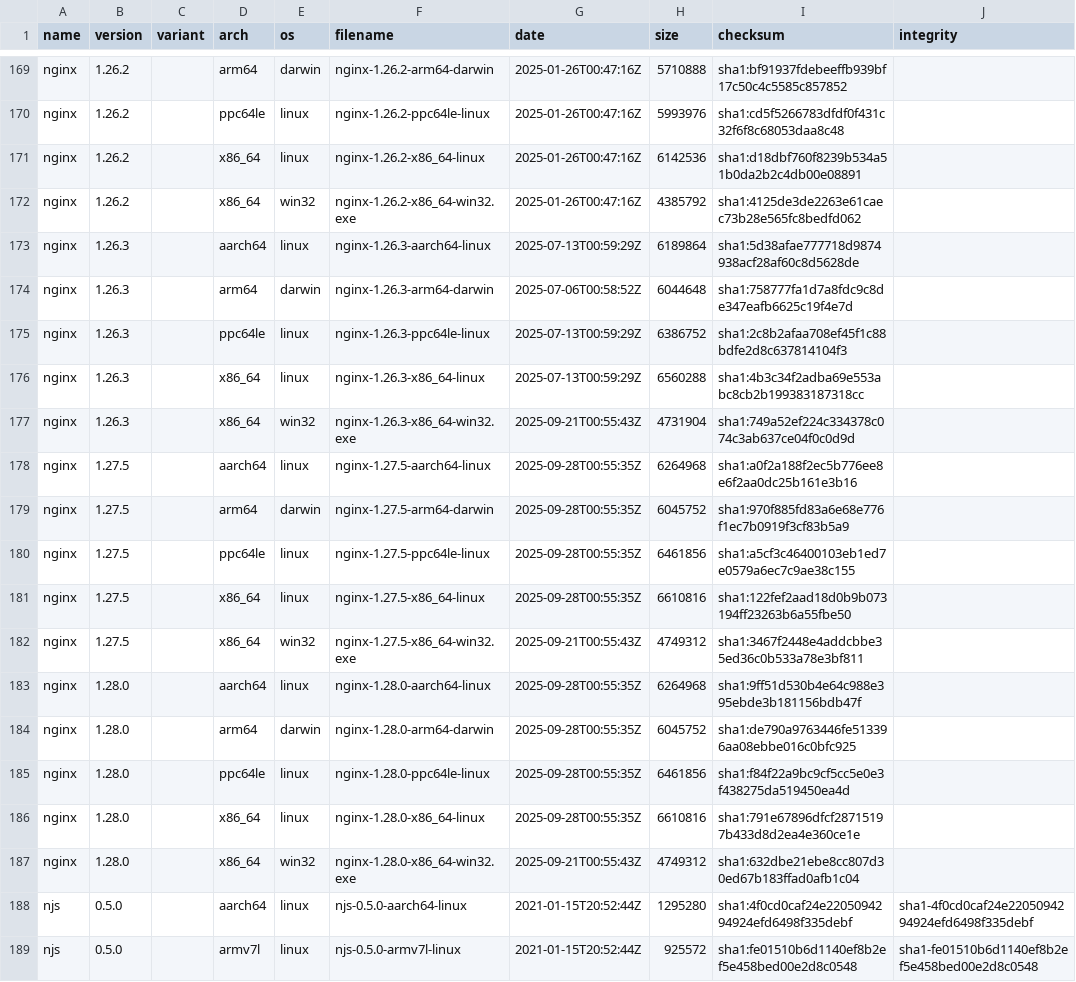
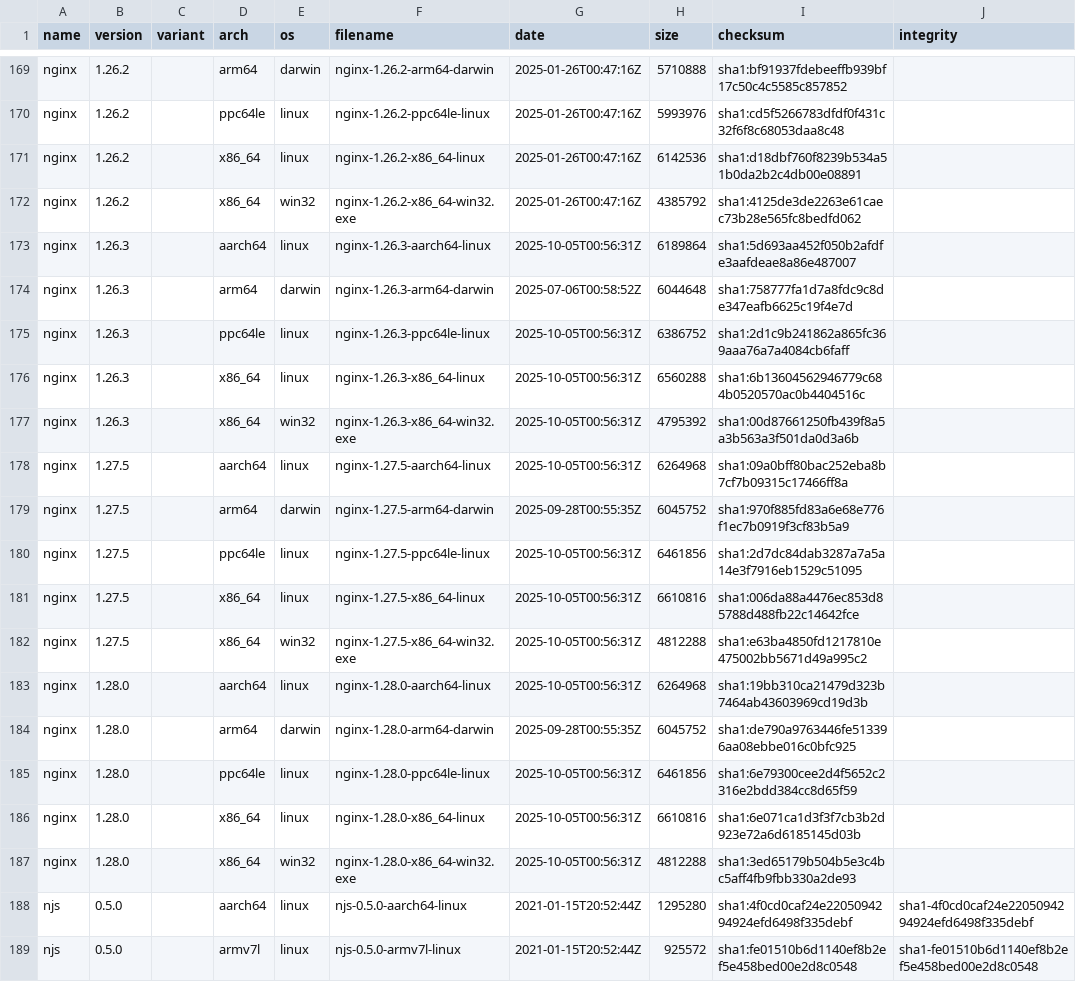
Before and after one commit to jirutka/nginx-binaries, a CSV file: index.csv, drawn as a sheet; only a part is shown, gaps mark what is left out; the diff covers the shown part only.

```diff
--- a/index.csv
+++ b/index.csv
@@ -172,17 +172,17 @@ nginx,1.26.2,,x86_64,linux,nginx-1.26.2-x86_64-linux,2025-01-26T00:47:16Z,614253
 nginx,1.26.2,,x86_64,win32,nginx-1.26.2-x86_64-win32.exe,2025-01-26T00:47:16Z,4385792,sha1:4125de3de2263e61caec73b28e565fc8bedfd062
-nginx,1.26.3,,aarch64,linux,nginx-1.26.3-aarch64-linux,2025-07-13T00:59:29Z,6189864,sha1:5d38afae777718d9874938acf28af60c8d5628de
+nginx,1.26.3,,aarch64,linux,nginx-1.26.3-aarch64-linux,2025-10-05T00:56:31Z,6189864,sha1:5d693aa452f050b2afdfe3aafdeae8a86e487007
 nginx,1.26.3,,arm64,darwin,nginx-1.26.3-arm64-darwin,2025-07-06T00:58:52Z,6044648,sha1:758777fa1d7a8fdc9c8de347eafb6625c19f4e7d
-nginx,1.26.3,,ppc64le,linux,nginx-1.26.3-ppc64le-linux,2025-07-13T00:59:29Z,6386752,sha1:2c8b2afaa708ef45f1c88bdfe2d8c637814104f3
-nginx,1.26.3,,x86_64,linux,nginx-1.26.3-x86_64-linux,2025-07-13T00:59:29Z,6560288,sha1:4b3c34f2adba69e553abc8cb2b199383187318cc
-nginx,1.26.3,,x86_64,win32,nginx-1.26.3-x86_64-win32.exe,2025-09-21T00:55:43Z,4731904,sha1:749a52ef224c334378c074c3ab637ce04f0c0d9d
-nginx,1.27.5,,aarch64,linux,nginx-1.27.5-aarch64-linux,2025-09-28T00:55:35Z,6264968,sha1:a0f2a188f2ec5b776ee8e6f2aa0dc25b161e3b16
+nginx,1.26.3,,ppc64le,linux,nginx-1.26.3-ppc64le-linux,2025-10-05T00:56:31Z,6386752,sha1:2d1c9b241862a865fc369aaa76a7a4084cb6faff
+nginx,1.26.3,,x86_64,linux,nginx-1.26.3-x86_64-linux,2025-10-05T00:56:31Z,6560288,sha1:6b13604562946779c684b0520570ac0b4404516c
+nginx,1.26.3,,x86_64,win32,nginx-1.26.3-x86_64-win32.exe,2025-10-05T00:56:31Z,4795392,sha1:00d87661250fb439f8a5a3b563a3f501da0d3a6b
+nginx,1.27.5,,aarch64,linux,nginx-1.27.5-aarch64-linux,2025-10-05T00:56:31Z,6264968,sha1:09a0bff80bac252eba8b7cf7b09315c17466ff8a
 nginx,1.27.5,,arm64,darwin,nginx-1.27.5-arm64-darwin,2025-09-28T00:55:35Z,6045752,sha1:970f885fd83a6e68e776f1ec7b0919f3cf83b5a9
-nginx,1.27.5,,ppc64le,linux,nginx-1.27.5-ppc64le-linux,2025-09-28T00:55:35Z,6461856,sha1:a5cf3c46400103eb1ed7e0579a6ec7c9ae38c155
-nginx,1.27.5,,x86_64,linux,nginx-1.27.5-x86_64-linux,2025-09-28T00:55:35Z,6610816,sha1:122fef2aad18d0b9b073194ff23263b6a55fbe50
-nginx,1.27.5,,x86_64,win32,nginx-1.27.5-x86_64-win32.exe,2025-09-21T00:55:43Z,4749312,sha1:3467f2448e4addcbbe35ed36c0b533a78e3bf811
-nginx,1.28.0,,aarch64,linux,nginx-1.28.0-aarch64-linux,2025-09-28T00:55:35Z,6264968,sha1:9ff51d530b4e64c988e395ebde3b181156bdb47f
+nginx,1.27.5,,ppc64le,linux,nginx-1.27.5-ppc64le-linux,2025-10-05T00:56:31Z,6461856,sha1:2d7dc84dab3287a7a5a14e3f7916eb1529c51095
+nginx,1.27.5,,x86_64,linux,nginx-1.27.5-x86_64-linux,2025-10-05T00:56:31Z,6610816,sha1:006da88a4476ec853d85788d488fb22c14642fce
+nginx,1.27.5,,x86_64,win32,nginx-1.27.5-x86_64-win32.exe,2025-10-05T00:56:31Z,4812288,sha1:e63ba4850fd1217810e475002bb5671d49a995c2
+nginx,1.28.0,,aarch64,linux,nginx-1.28.0-aarch64-linux,2025-10-05T00:56:31Z,6264968,sha1:19bb310ca21479d323b7464ab43603969cd19d3b
 nginx,1.28.0,,arm64,darwin,nginx-1.28.0-arm64-darwin,2025-09-28T00:55:35Z,6045752,sha1:de790a9763446fe513396aa08ebbe016c0bfc925
-nginx,1.28.0,,ppc64le,linux,nginx-1.28.0-ppc64le-linux,2025-09-28T00:55:35Z,6461856,sha1:f84f22a9bc9cf5cc5e0e3f438275da519450ea4d
-nginx,1.28.0,,x86_64,linux,nginx-1.28.0-x86_64-linux,2025-09-28T00:55:35Z,6610816,sha1:791e67896dfcf28715197b433d8d2ea4e360ce1e
-nginx,1.28.0,,x86_64,win32,nginx-1.28.0-x86_64-win32.exe,2025-09-21T00:55:43Z,4749312,sha1:632dbe21ebe8cc807d30ed67b183ffad0afb1c04
+nginx,1.28.0,,ppc64le,linux,nginx-1.28.0-ppc64le-linux,2025-10-05T00:56:31Z,6461856,sha1:6e79300cee2d4f5652c2316e2bdd384cc8d65f59
+nginx,1.28.0,,x86_64,linux,nginx-1.28.0-x86_64-linux,2025-10-05T00:56:31Z,6610816,sha1:6e071ca1d3f3f7cb3b2d923e72a6d6185145d03b
+nginx,1.28.0,,x86_64,win32,nginx-1.28.0-x86_64-win32.exe,2025-10-05T00:56:31Z,4812288,sha1:3ed65179b504b5e3c4bc5aff4fb9fbb330a2de93
 njs,0.5.0,,aarch64,linux,njs-0.5.0-aarch64-linux,2021-01-15T20:52:44Z,1295280,sha1:4f0cd0caf24e2205094294924efd6498f335debf,sha1-4f0cd0caf24e2205094294924efd6498f335debf
```
Also changed, not shown: 15 edited cells elsewhere in this file, 56 other files.
